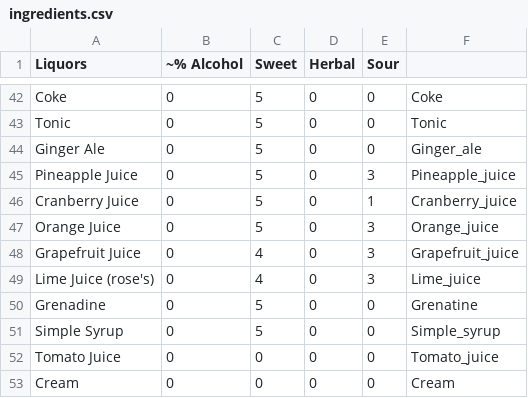
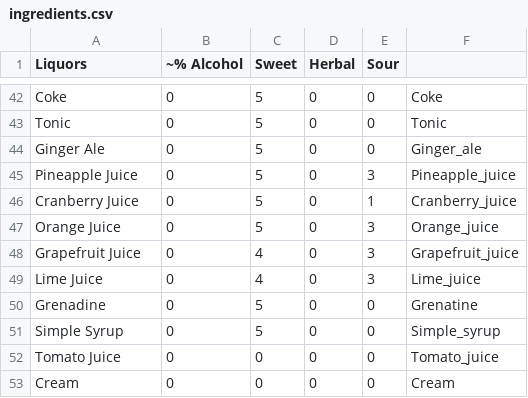
Before and after one commit to jarnoux/shakennotstirred, a CSV file: res/raw/ingredients.csv, drawn as a sheet; only a part is shown, gaps mark what is left out.

Commit message:
mn

```diff
--- a/res/raw/ingredients.csv
+++ b/res/raw/ingredients.csv
@@ -48,3 +48,3 @@ Orange Juice,0,5,0,3,Orange_juice
 Grapefruit Juice,0,4,0,3,Grapefruit_juice
-Lime Juice (rose's),0,4,0,3,Lime_juice
+Lime Juice,0,4,0,3,Lime_juice
 Grenadine,0,5,0,0,Grenatine
```
